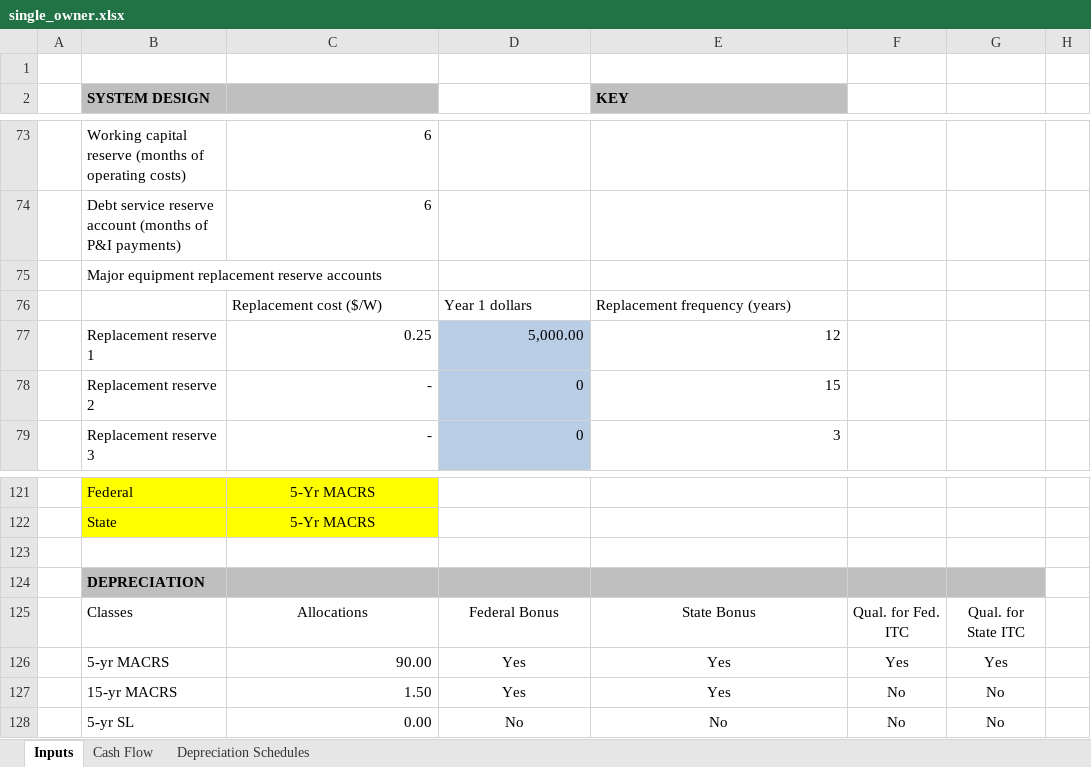
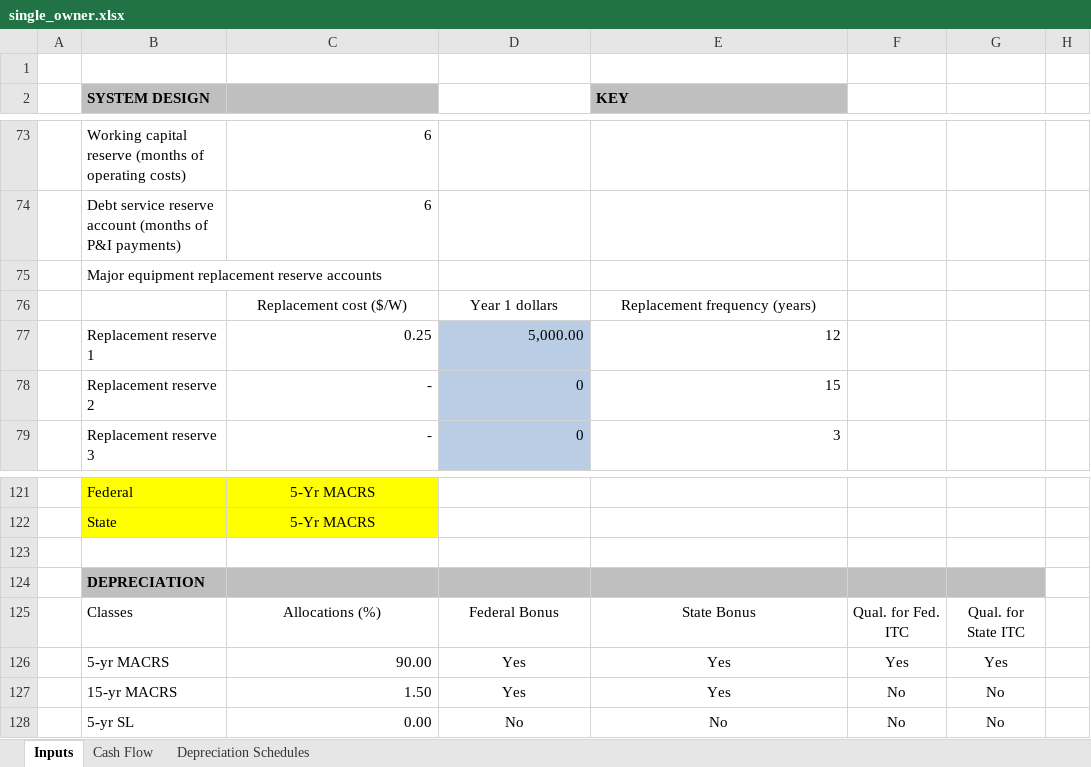
Before and after one commit to NREL/SAM, an Excel workbook: deploy/runtime/spreadsheets/single_owner.xlsx, sheet Inputs, drawn as a sheet; only a part is shown, gaps mark what is left out; values as stored, in another font and other column widths than the file's, no borders; the diff covers the shown part only; the diff names each change by its address in the sheet, - before the commit and + after, or states it on an @@ line.

```diff
--- a/deploy/runtime/spreadsheets/single_owner.xlsx (sheet Inputs)
+++ b/deploy/runtime/spreadsheets/single_owner.xlsx (sheet Inputs)
-C76:E76 alignment: left
+C76:E76 alignment: center
-C125: Allocations
+C125: Allocations (%)
```
Also changed, not shown: 8 edited cells and cell formats elsewhere in this sheet, 4 other files.
